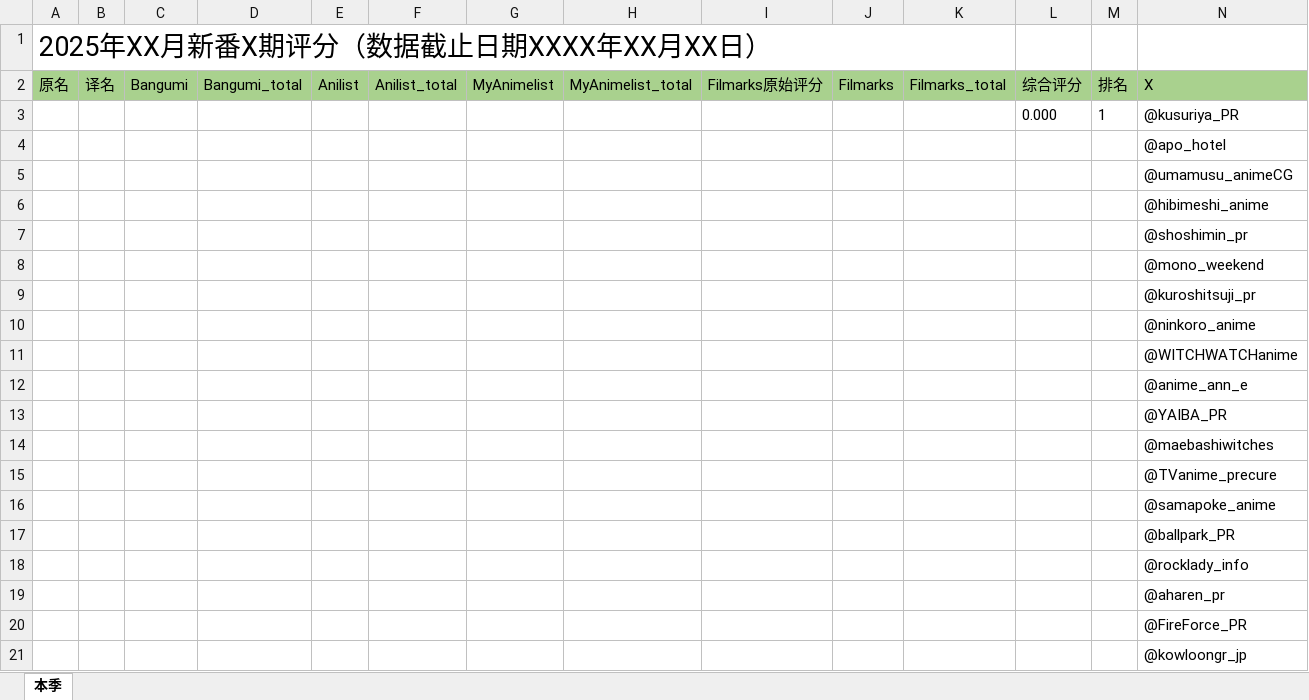
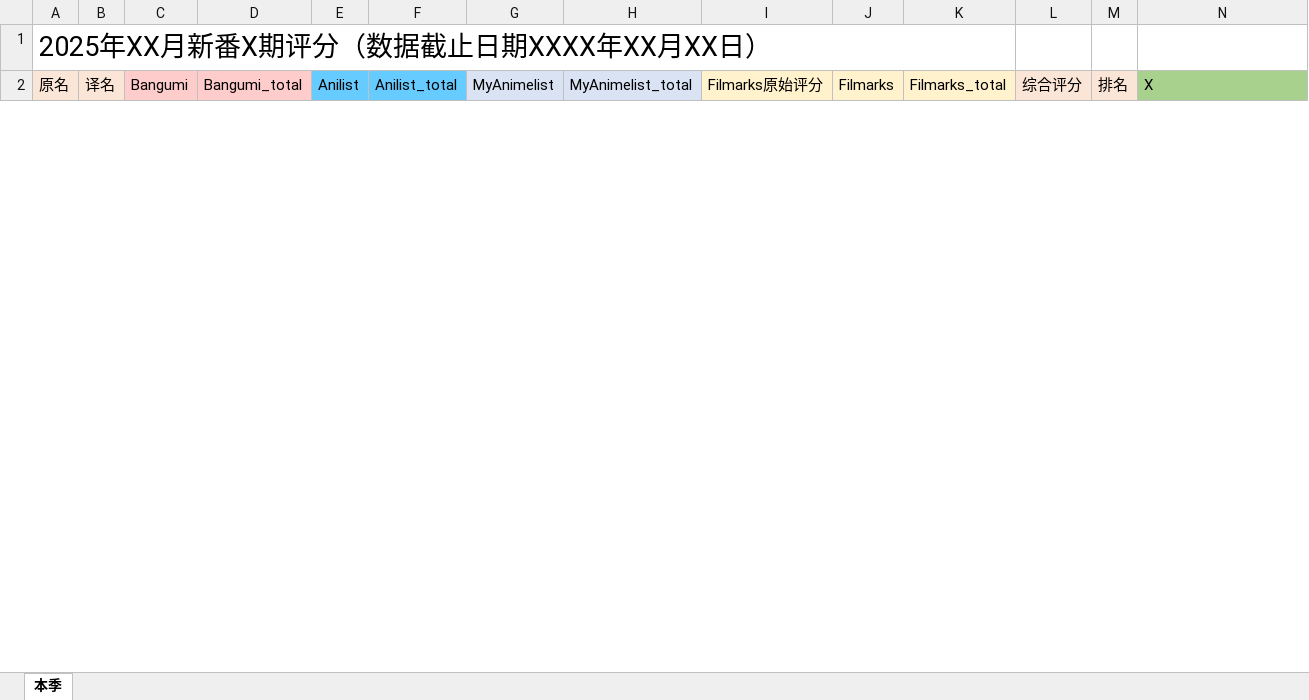
Before and after one commit to kisekinoumi/mzzbscore, an Excel workbook: mzzb.xlsx, sheet 本季, drawn as a sheet; only a part is shown; values as stored, in another font and other column widths than the file's, no borders; removed rows and columns are numbered as before the commit, all else as after; rows hold the shown columns only; the diff covers the shown part only; the diff names each change by its address in the sheet, - before the commit and + after, or states it on an @@ line.

Commit message:
更新mzzb.xlsx文件，修正数据内容以提升数据准确性和完整性。

```diff
--- a/mzzb.xlsx (sheet 本季)
+++ b/mzzb.xlsx (sheet 本季)
-A2:B2 fill: #A9D18E
+A2:B2 fill: #FBE5D6
-C2:D2 fill: #A9D18E
+C2:D2 fill: #FFCCCC
-E2:F2 fill: #A9D18E
+E2:F2 fill: #66CCFF
-G2:H2 fill: #A9D18E
+G2:H2 fill: #DAE3F3
-I2:K2 fill: #A9D18E
+I2:K2 fill: #FFF2CC
-L2:M2 fill: #A9D18E
+L2:M2 fill: #FBE5D6
-row 3:  |  |  |  |  |  |  |  |  |  |  | 0.000 | 1 | @kusuriya_PR
-row 4:  |  |  |  |  |  |  |  |  |  |  |  |  | @apo_hotel
-row 5:  |  |  |  |  |  |  |  |  |  |  |  |  | @umamusu_animeCG
-row 6:  |  |  |  |  |  |  |  |  |  |  |  |  | @hibimeshi_anime
-row 7:  |  |  |  |  |  |  |  |  |  |  |  |  | @shoshimin_pr
-row 8:  |  |  |  |  |  |  |  |  |  |  |  |  | @mono_weekend
-row 9:  |  |  |  |  |  |  |  |  |  |  |  |  | @kuroshitsuji_pr
-row 10:  |  |  |  |  |  |  |  |  |  |  |  |  | @ninkoro_anime
-row 11:  |  |  |  |  |  |  |  |  |  |  |  |  | @WITCHWATCHanime
-row 12:  |  |  |  |  |  |  |  |  |  |  |  |  | @anime_ann_e
-row 13:  |  |  |  |  |  |  |  |  |  |  |  |  | @YAIBA_PR
-row 14:  |  |  |  |  |  |  |  |  |  |  |  |  | @maebashiwitches
-row 15:  |  |  |  |  |  |  |  |  |  |  |  |  | @TVanime_precure
-row 16:  |  |  |  |  |  |  |  |  |  |  |  |  | @samapoke_anime
-row 17:  |  |  |  |  |  |  |  |  |  |  |  |  | @ballpark_PR
-row 18:  |  |  |  |  |  |  |  |  |  |  |  |  | @rocklady_info
-row 19:  |  |  |  |  |  |  |  |  |  |  |  |  | @aharen_pr
-row 20:  |  |  |  |  |  |  |  |  |  |  |  |  | @FireForce_PR
-row 21:  |  |  |  |  |  |  |  |  |  |  |  |  | @kowloongr_jp
```
Also changed, not shown: 1 added row and 18 removed rows elsewhere in this sheet.
